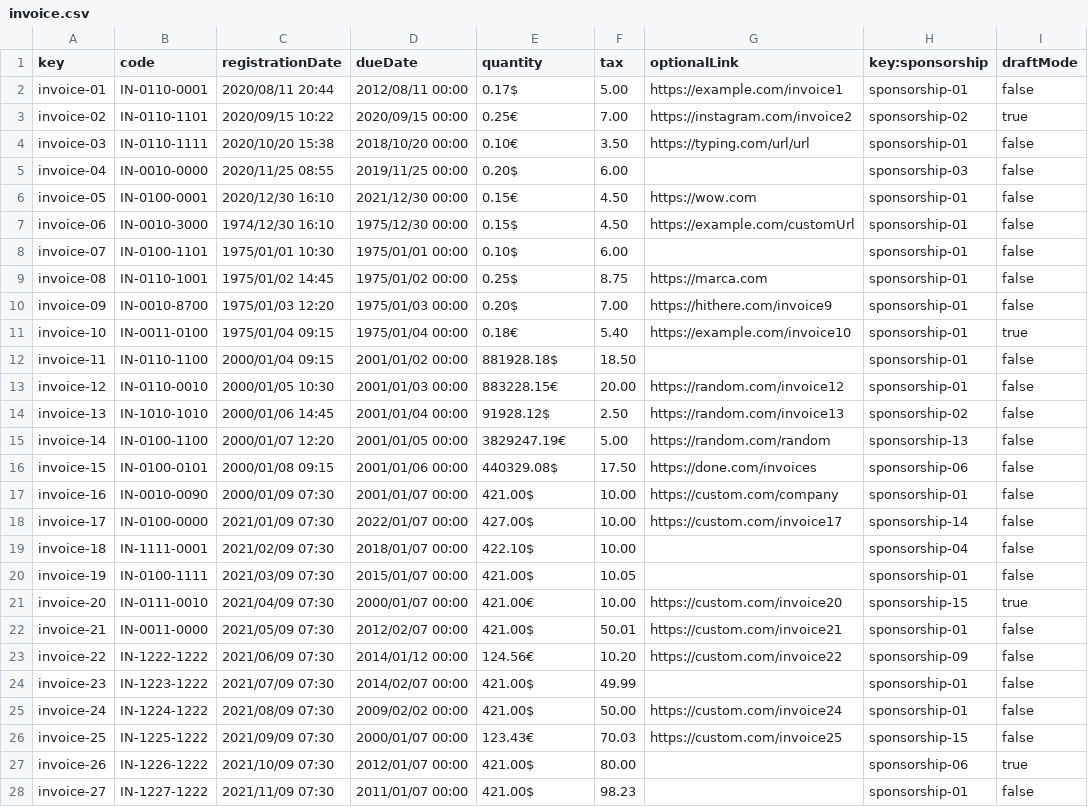
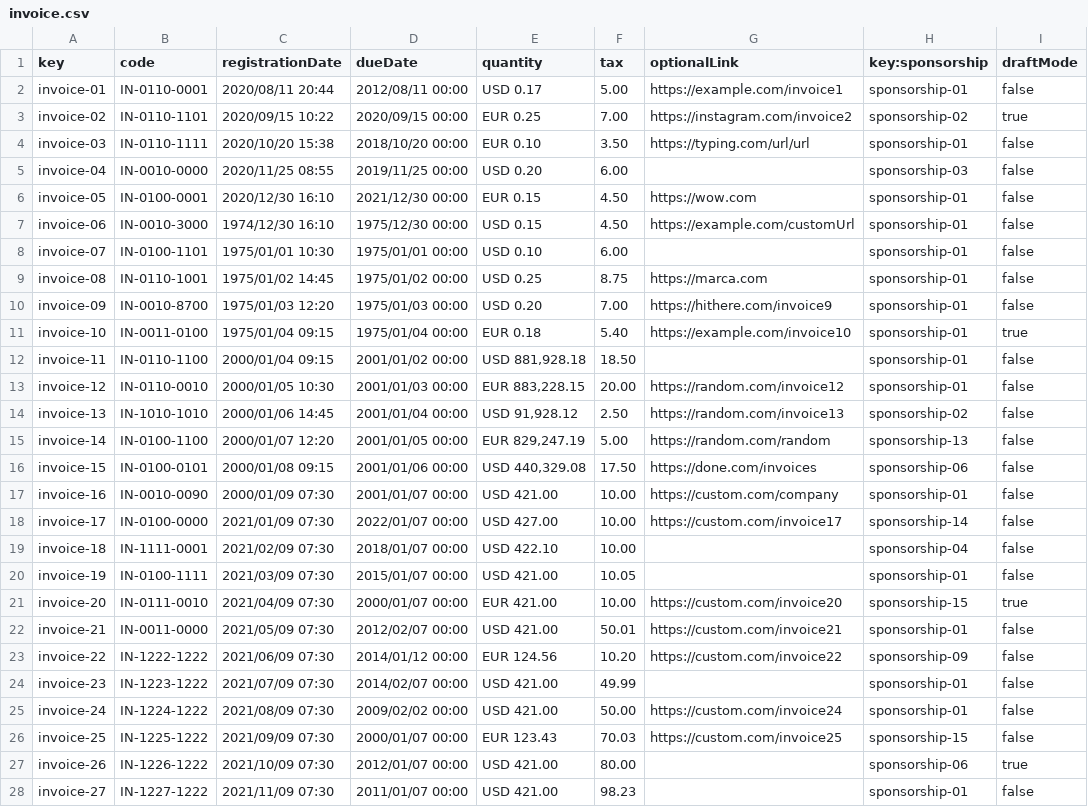
Before and after one commit to DP2-C1-011/DP2-C1.011, a CSV file: src/main/webapp/WEB-INF/resources/sample-data/invoice.csv, drawn as a sheet; only a part is shown; the diff covers the shown part only; the diff names each change by its address in the sheet, - before the commit and + after, or states it on an @@ line.

Commit message:
feat: Become Sponsor & Show Dashboard

```diff
--- a/src/main/webapp/WEB-INF/resources/sample-data/invoice.csv
+++ b/src/main/webapp/WEB-INF/resources/sample-data/invoice.csv
-E2 (quantity): 0.17$
+E2 (quantity): USD 0.17
-E3 (quantity): 0.25€
+E3 (quantity): EUR 0.25
-E4 (quantity): 0.10€
+E4 (quantity): EUR 0.10
-E5 (quantity): 0.20$
+E5 (quantity): USD 0.20
-E6 (quantity): 0.15€
+E6 (quantity): EUR 0.15
-E7 (quantity): 0.15$
+E7 (quantity): USD 0.15
-E8 (quantity): 0.10$
+E8 (quantity): USD 0.10
-E9 (quantity): 0.25$
+E9 (quantity): USD 0.25
-E10 (quantity): 0.20$
+E10 (quantity): USD 0.20
-E11 (quantity): 0.18€
+E11 (quantity): EUR 0.18
-E12 (quantity): 881928.18$
+E12 (quantity): USD 881,928.18
-E13 (quantity): 883228.15€
+E13 (quantity): EUR 883,228.15
-E14 (quantity): 91928.12$
+E14 (quantity): USD 91,928.12
-E15 (quantity): 3829247.19€
+E15 (quantity): EUR 829,247.19
-E16 (quantity): 440329.08$
+E16 (quantity): USD 440,329.08
-E17 (quantity): 421.00$
+E17 (quantity): USD 421.00
-E18 (quantity): 427.00$
+E18 (quantity): USD 427.00
-E19 (quantity): 422.10$
+E19 (quantity): USD 422.10
-E20 (quantity): 421.00$
+E20 (quantity): USD 421.00
-E21 (quantity): 421.00€
+E21 (quantity): EUR 421.00
-E22 (quantity): 421.00$
+E22 (quantity): USD 421.00
-E23 (quantity): 124.56€
+E23 (quantity): EUR 124.56
-E24:E25 (quantity): 421.00$
+E24:E25 (quantity): USD 421.00
-E26 (quantity): 123.43€
+E26 (quantity): EUR 123.43
-E27:E28 (quantity): 421.00$
+E27:E28 (quantity): USD 421.00
```
Also changed, not shown: 3 edited cells elsewhere in this file, src/main/webapp/WEB-INF/resources/sample-data/sponsorship.csv, 29 other files.
